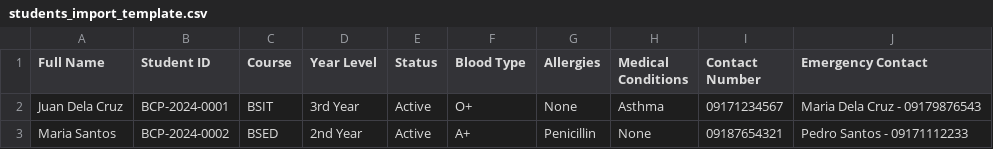
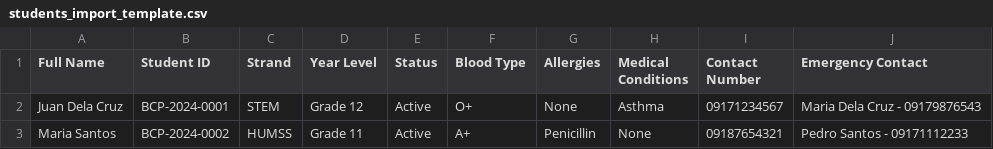
Before and after one commit to Gulamanking/clinic-system, a CSV file: students_import_template.csv, drawn as a sheet.

```diff
--- a/students_import_template.csv
+++ b/students_import_template.csv
@@ -1,3 +1,3 @@
-Full Name,Student ID,Course,Year Level,Status,Blood Type,Allergies,Medical Conditions,Contact Number,Emergency Contact
-"Juan Dela Cruz","BCP-2024-0001","BSIT","3rd Year","Active","O+","None","Asthma","09171234567","Maria Dela Cruz - 09179876543"
-"Maria Santos","BCP-2024-0002","BSED","2nd Year","Active","A+","Penicillin","None","09187654321","Pedro Santos - 09171112233"
+Full Name,Student ID,Strand,Year Level,Status,Blood Type,Allergies,Medical Conditions,Contact Number,Emergency Contact
+"Juan Dela Cruz","BCP-2024-0001","STEM","Grade 12","Active","O+","None","Asthma","09171234567","Maria Dela Cruz - 09179876543"
+"Maria Santos","BCP-2024-0002","HUMSS","Grade 11","Active","A+","Penicillin","None","09187654321","Pedro Santos - 09171112233"
```
Also changed, not shown: 19 other files.
